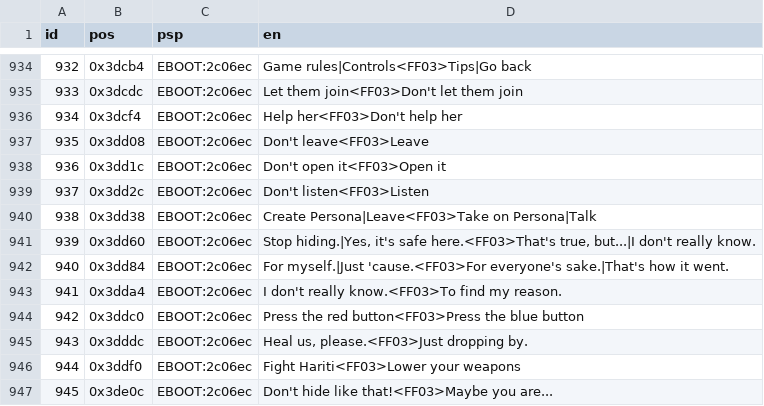
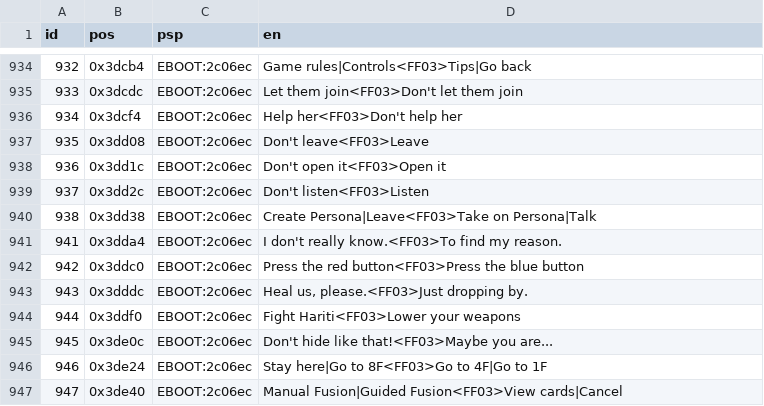
Before and after one commit to ayla6/megami-ibunroku-persona-translation, a TSV file: translation/generated/SLPS_005.00.tsv, drawn as a sheet; only a part is shown, gaps mark what is left out; the shorter side is filled out with more unchanged rows; the diff names each change by its address in the sheet, - before the commit and + after, or states it on an @@ line.

```diff
--- a/translation/generated/SLPS_005.00.tsv
+++ b/translation/generated/SLPS_005.00.tsv
-row 941: 939 | 0x3dd60 | EBOOT:2c06ec | Stop hiding.|Yes, it's safe here.<FF03>That's true, but...|I don't really know.
-row 942: 940 | 0x3dd84 | EBOOT:2c06ec | For myself.|Just 'cause.<FF03>For everyone's sake.|That's how it went.
```
Also changed, not shown: translation/manual/SLPS_005.00.tsv, 5 other files.
